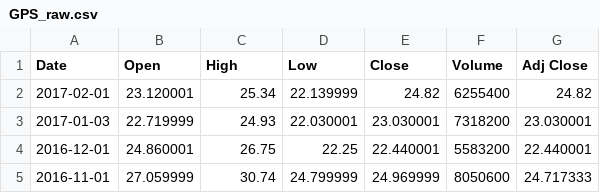
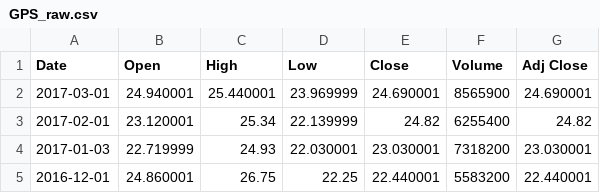
Before and after one commit to qdwwqxwn/data, a CSV file: FA/prices/GPS_raw.csv, drawn as a sheet; only a part is shown; the shorter side is filled out with more unchanged rows; the diff names each change by its address in the sheet, - before the commit and + after, or states it on an @@ line.

```diff
--- a/FA/prices/GPS_raw.csv
+++ b/FA/prices/GPS_raw.csv
+row 2: 2017-03-01 | 24.940001 | 25.440001 | 23.969999 | 24.690001 | 8565900 | 24.690001
```
Also changed, not shown: FA/prices/AKRX.csv, FA/prices/GPS.csv, 20 other files.
